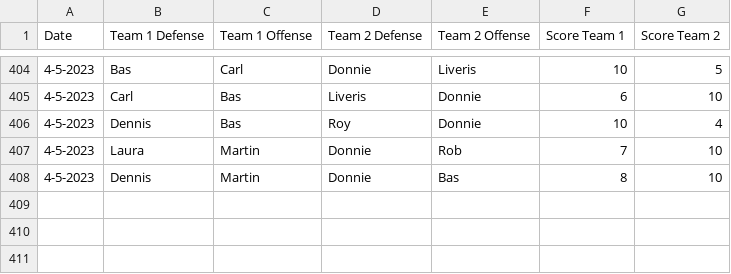
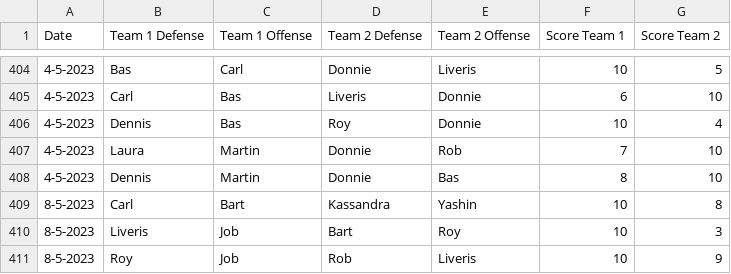
Before and after one commit to BartvonMeijenfeldt/fussball_rankings, a CSV file: results_table_football.csv, drawn as a sheet; only a part is shown, gaps mark what is left out; the diff names each change by its address in the sheet, - before the commit and + after, or states it on an @@ line.

```diff
--- a/results_table_football.csv
+++ b/results_table_football.csv
+row 409: 8-5-2023 | Carl | Bart | Kassandra | Yashin | 10 | 8
+row 410: 8-5-2023 | Liveris | Job | Bart | Roy | 10 | 3
+row 411: 8-5-2023 | Roy | Job | Rob | Liveris | 10 | 9
```
Also changed, not shown: beta_ratings.csv, calculations.csv, 1 other file.
